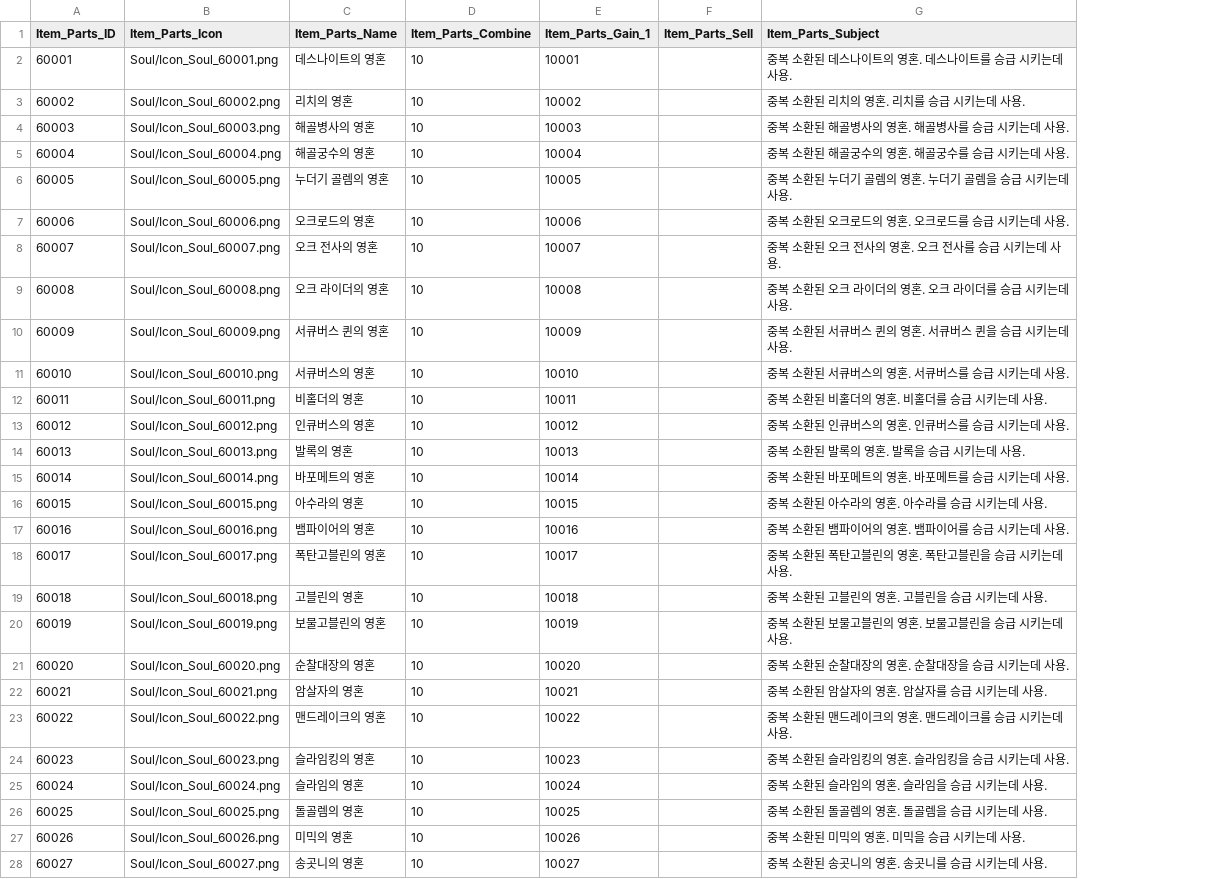
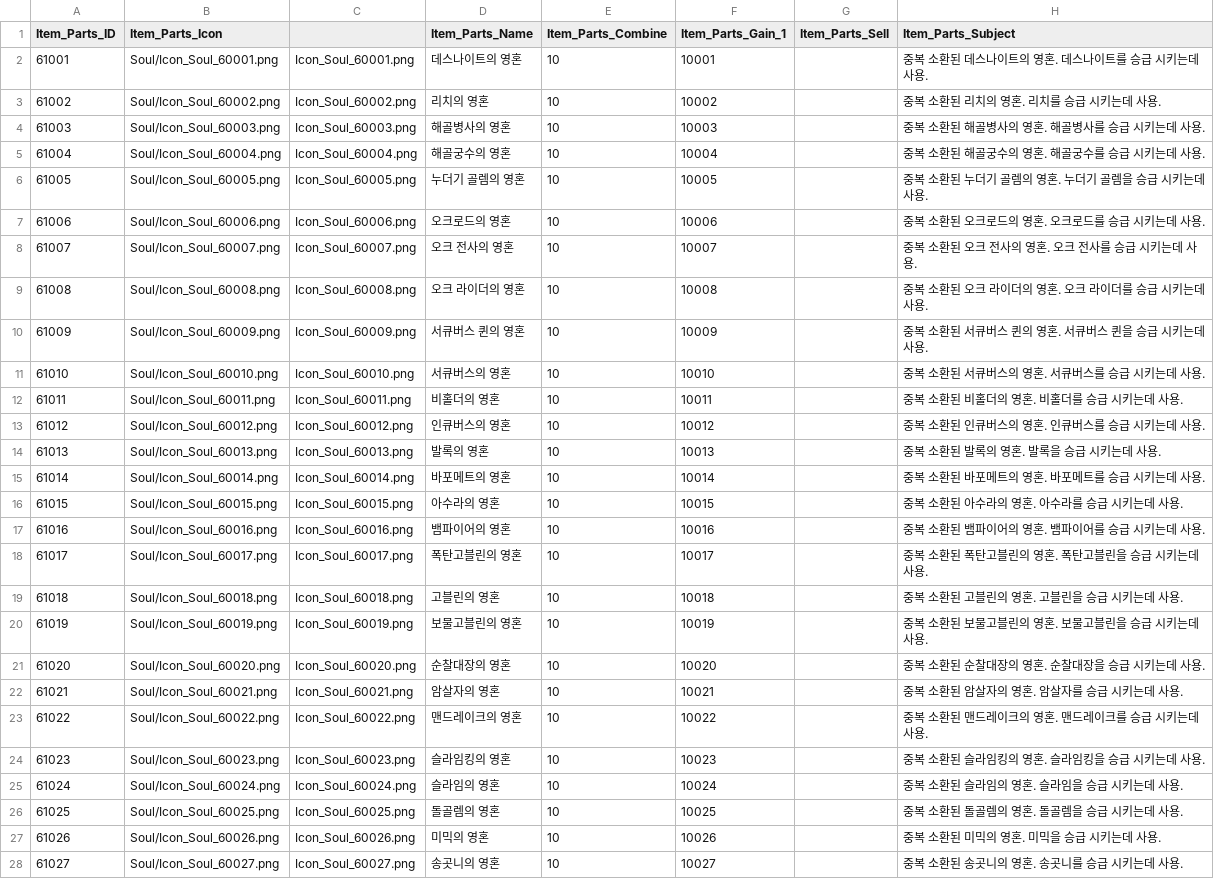
Before and after one commit to wodud1378/castle-hero, a CSV file: CastleHero-UnityClient/Assets/Resources/LocalDB/Item_Parts_Table.csv, drawn as a sheet; only a part is shown; the diff covers the shown part only; the diff names each change by its address in the sheet, - before the commit and + after, or states it on an @@ line.

```diff
--- a/CastleHero-UnityClient/Assets/Resources/LocalDB/Item_Parts_Table.csv
+++ b/CastleHero-UnityClient/Assets/Resources/LocalDB/Item_Parts_Table.csv
+column C, rows 2-28: Icon_Soul_60001.png | Icon_Soul_60002.png | Icon_Soul_60003.png | Icon_Soul_60004.png | Icon_Soul_60005.png | Icon_Soul_60006.png | Icon_Soul_60007.png | Icon_Soul_60008.png | Icon_Soul_60009.png | Icon_Soul_60010.png | Icon_Soul_60011.png | Icon_Soul_60012.png | Icon_Soul_60013.png | Icon_Soul_60014.png | Icon_Soul_60015.png | Icon_Soul_60016.png | Icon_Soul_60017.png | Icon_Soul_60018.png | Icon_Soul_60019.png | Icon_Soul_60020.png | Icon_Soul_60021.png | Icon_Soul_60022.png | Icon_Soul_60023.png | Icon_Soul_60024.png | Icon_Soul_60025.png | Icon_Soul_60026.png | Icon_Soul_60027.png
-A2 (Item_Parts_ID): 60001
+A2 (Item_Parts_ID): 61001
-A3 (Item_Parts_ID): 60002
+A3 (Item_Parts_ID): 61002
-A4 (Item_Parts_ID): 60003
+A4 (Item_Parts_ID): 61003
-A5 (Item_Parts_ID): 60004
+A5 (Item_Parts_ID): 61004
-A6 (Item_Parts_ID): 60005
+A6 (Item_Parts_ID): 61005
-A7 (Item_Parts_ID): 60006
+A7 (Item_Parts_ID): 61006
-A8 (Item_Parts_ID): 60007
+A8 (Item_Parts_ID): 61007
-A9 (Item_Parts_ID): 60008
+A9 (Item_Parts_ID): 61008
-A10 (Item_Parts_ID): 60009
+A10 (Item_Parts_ID): 61009
-A11 (Item_Parts_ID): 60010
+A11 (Item_Parts_ID): 61010
-A12 (Item_Parts_ID): 60011
+A12 (Item_Parts_ID): 61011
-A13 (Item_Parts_ID): 60012
+A13 (Item_Parts_ID): 61012
-A14 (Item_Parts_ID): 60013
+A14 (Item_Parts_ID): 61013
-A15 (Item_Parts_ID): 60014
+A15 (Item_Parts_ID): 61014
-A16 (Item_Parts_ID): 60015
+A16 (Item_Parts_ID): 61015
-A17 (Item_Parts_ID): 60016
+A17 (Item_Parts_ID): 61016
-A18 (Item_Parts_ID): 60017
+A18 (Item_Parts_ID): 61017
-A19 (Item_Parts_ID): 60018
+A19 (Item_Parts_ID): 61018
-A20 (Item_Parts_ID): 60019
+A20 (Item_Parts_ID): 61019
-A21 (Item_Parts_ID): 60020
+A21 (Item_Parts_ID): 61020
-A22 (Item_Parts_ID): 60021
+A22 (Item_Parts_ID): 61021
-A23 (Item_Parts_ID): 60022
+A23 (Item_Parts_ID): 61022
-A24 (Item_Parts_ID): 60023
+A24 (Item_Parts_ID): 61023
-A25 (Item_Parts_ID): 60024
+A25 (Item_Parts_ID): 61024
-A26 (Item_Parts_ID): 60025
+A26 (Item_Parts_ID): 61025
-A27 (Item_Parts_ID): 60026
+A27 (Item_Parts_ID): 61026
-A28 (Item_Parts_ID): 60027
+A28 (Item_Parts_ID): 61027
```
Also changed, not shown: 56 edited cells elsewhere in this file, CastleHero-UnityClient/Assets/Resources/LocalDB/Dg_Table.csv, CastleHero-UnityClient/Assets/Resources/LocalDB/Item_Use_Table.csv, 29 other files.
